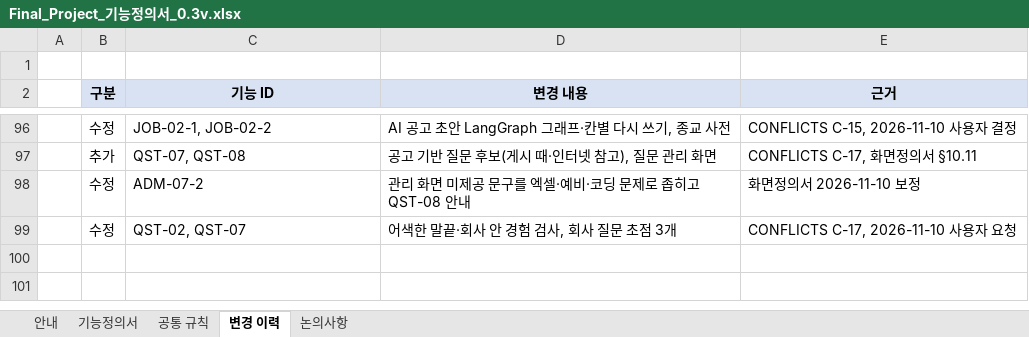
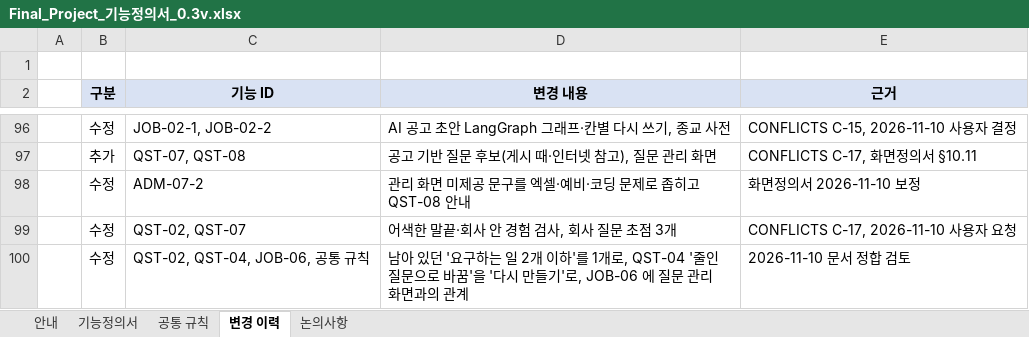
Before and after one commit to lampinthejini/home-work, an Excel workbook: HWF(TeamMAKE)/개인용/Final_Project_기능정의서_0.3v.xlsx, sheet 변경 이력, drawn as a sheet; only a part is shown, gaps mark what is left out; values as stored, in another font and other column widths than the file's, no borders; the diff names each change by its address in the sheet, - before the commit and + after, or states it on an @@ line.

```diff
--- a/HWF(TeamMAKE)/개인용/Final_Project_기능정의서_0.3v.xlsx (sheet 변경 이력)
+++ b/HWF(TeamMAKE)/개인용/Final_Project_기능정의서_0.3v.xlsx (sheet 변경 이력)
+row 100:  | 수정 | QST-02, QST-04, JOB-06, 공통 규칙 | 남아 있던 '요구하는 일 2개 이하'를 1개로, QST-04 '줄인 질문으로 바꿈'을 '다시 만들기'로, JOB-06 에 질문 관리 화면과의 관계 | 2026-11-10 문서 정합 검토
```
Also changed, not shown: sheet 기능정의서, sheet 공통 규칙, 17 other files.
